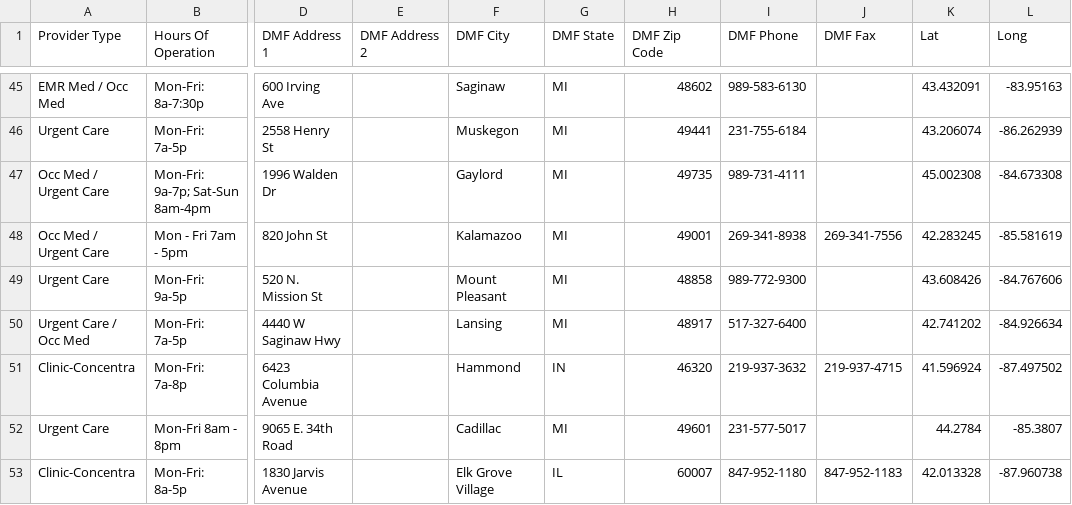
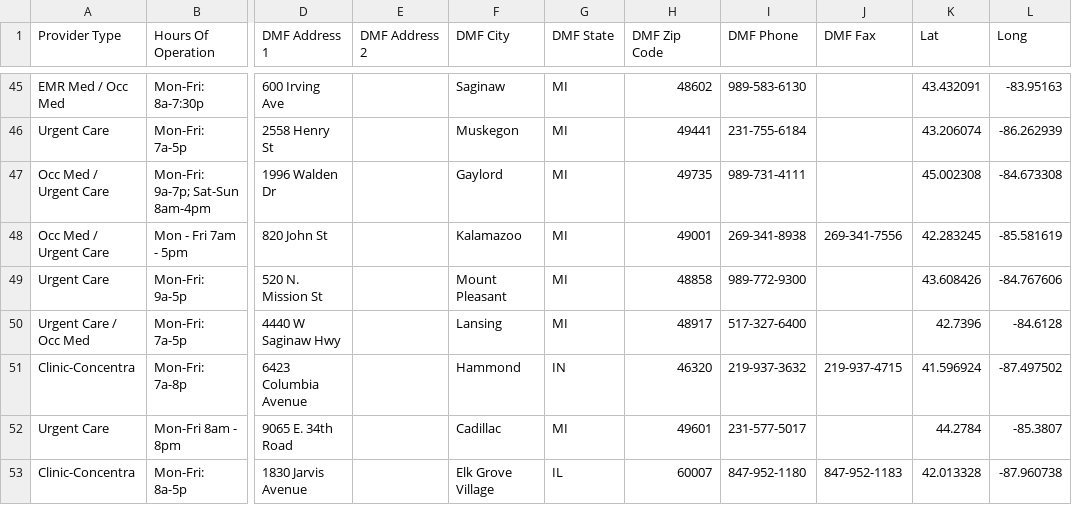
Before and after one commit to nvosters/Bauer-Built_Interactive_Locations_Map, a CSV file: DMF Per Location-Excel Bauer Built Inc.csv, drawn as a sheet; only a part is shown, gaps mark what is left out; the diff names each change by its address in the sheet, - before the commit and + after, or states it on an @@ line.

Commit message:
update Lansing

```diff
--- a/DMF Per Location-Excel Bauer Built Inc.csv
+++ b/DMF Per Location-Excel Bauer Built Inc.csv
-K50 (Lat): 42.741202
+K50 (Lat): 42.7396
-L50 (Long): -84.926634
+L50 (Long): -84.6128
```
